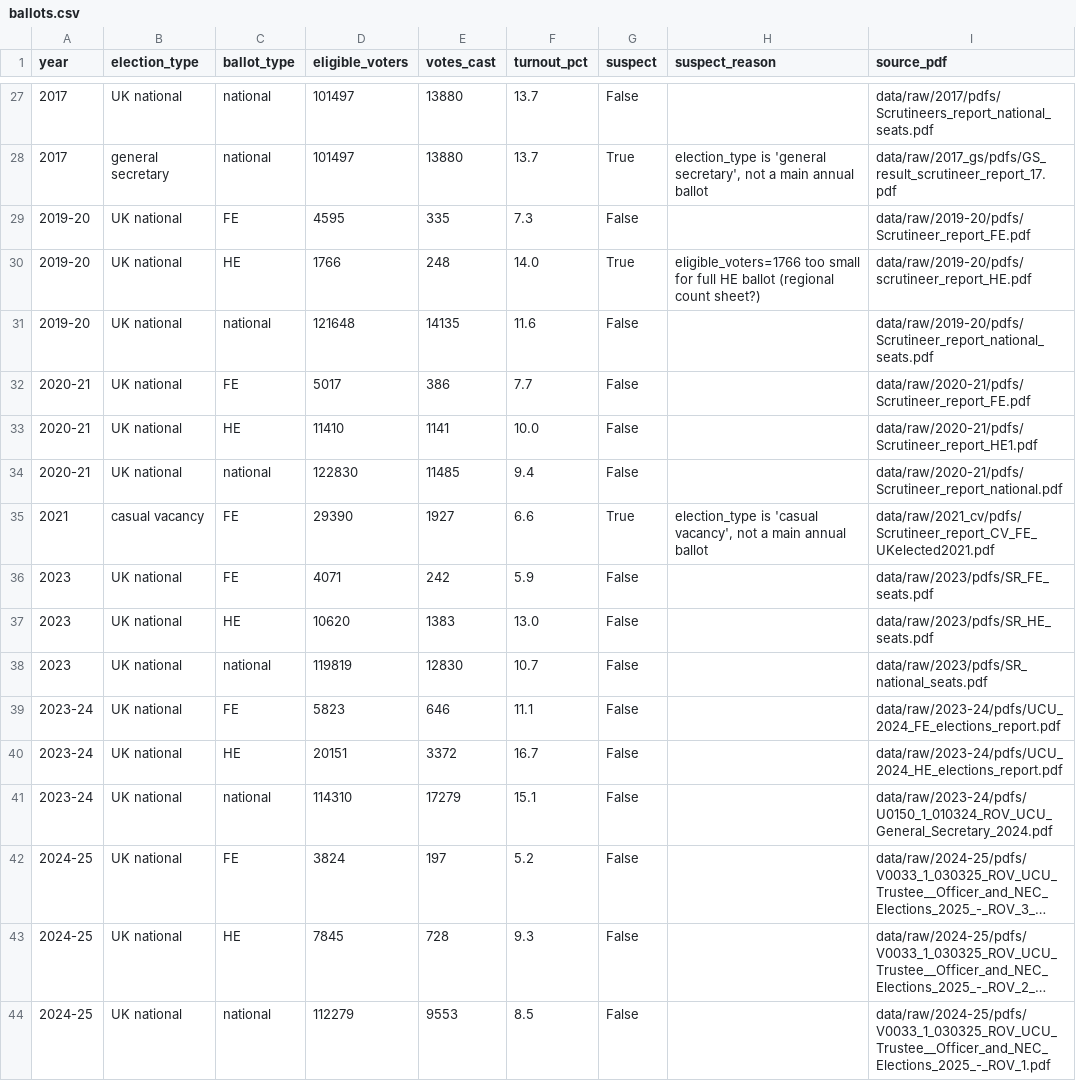
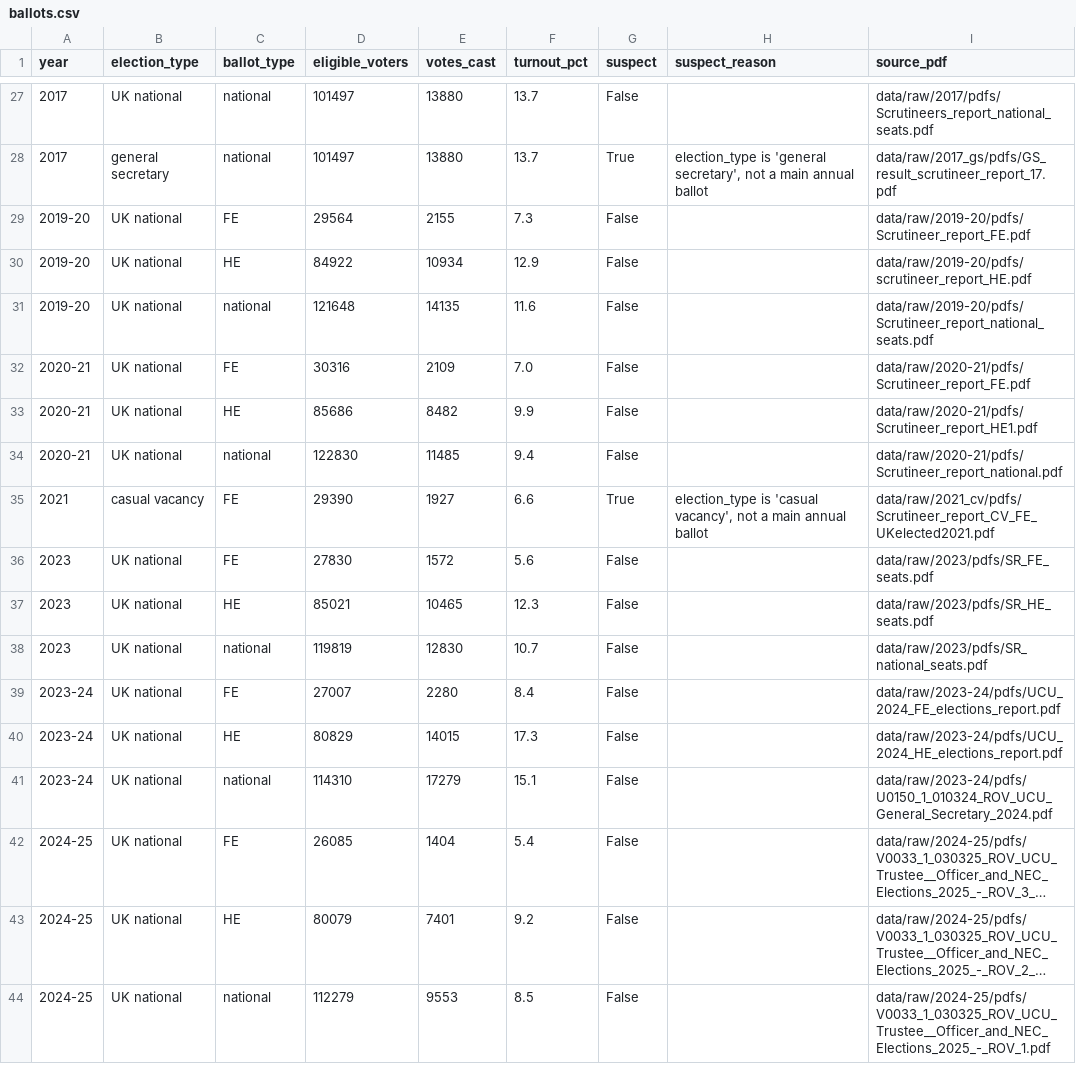
Before and after one commit to bparsia/ucuelections, a CSV file: data/processed/ballots.csv, drawn as a sheet; only a part is shown, gaps mark what is left out; long unchanged cells end in …; the diff covers the shown part only; the diff names each change by its address in the sheet, - before the commit and + after, or states it on an @@ line.

```diff
--- a/data/processed/ballots.csv
+++ b/data/processed/ballots.csv
-D29 (eligible_voters): 4595
+D29 (eligible_voters): 29564
-E29 (votes_cast): 335
+E29 (votes_cast): 2155
-D30 (eligible_voters): 1766
+D30 (eligible_voters): 84922
-E30 (votes_cast): 248
+E30 (votes_cast): 10934
-F30 (turnout_pct): 14.0
+F30 (turnout_pct): 12.9
-G30 (suspect): True
+G30 (suspect): False
-H30 (suspect_reason): eligible_voters=1766 too small for full HE ballot (regional count sheet?)
+H30 (suspect_reason): (empty)
-D32 (eligible_voters): 5017
+D32 (eligible_voters): 30316
-E32 (votes_cast): 386
+E32 (votes_cast): 2109
-F32 (turnout_pct): 7.7
+F32 (turnout_pct): 7.0
-D33 (eligible_voters): 11410
+D33 (eligible_voters): 85686
-E33 (votes_cast): 1141
+E33 (votes_cast): 8482
-F33 (turnout_pct): 10.0
+F33 (turnout_pct): 9.9
-D36 (eligible_voters): 4071
+D36 (eligible_voters): 27830
-E36 (votes_cast): 242
+E36 (votes_cast): 1572
-F36 (turnout_pct): 5.9
+F36 (turnout_pct): 5.6
-D37 (eligible_voters): 10620
+D37 (eligible_voters): 85021
-E37 (votes_cast): 1383
+E37 (votes_cast): 10465
-F37 (turnout_pct): 13.0
+F37 (turnout_pct): 12.3
-D39 (eligible_voters): 5823
+D39 (eligible_voters): 27007
-E39 (votes_cast): 646
+E39 (votes_cast): 2280
-F39 (turnout_pct): 11.1
+F39 (turnout_pct): 8.4
-D40 (eligible_voters): 20151
+D40 (eligible_voters): 80829
-E40 (votes_cast): 3372
+E40 (votes_cast): 14015
-F40 (turnout_pct): 16.7
+F40 (turnout_pct): 17.3
-D42 (eligible_voters): 3824
+D42 (eligible_voters): 26085
-E42 (votes_cast): 197
+E42 (votes_cast): 1404
-F42 (turnout_pct): 5.2
+F42 (turnout_pct): 5.4
-D43 (eligible_voters): 7845
+D43 (eligible_voters): 80079
-E43 (votes_cast): 728
+E43 (votes_cast): 7401
-F43 (turnout_pct): 9.3
+F43 (turnout_pct): 9.2
```
Also changed, not shown: 42 edited cells elsewhere in this file, 7 other files.
